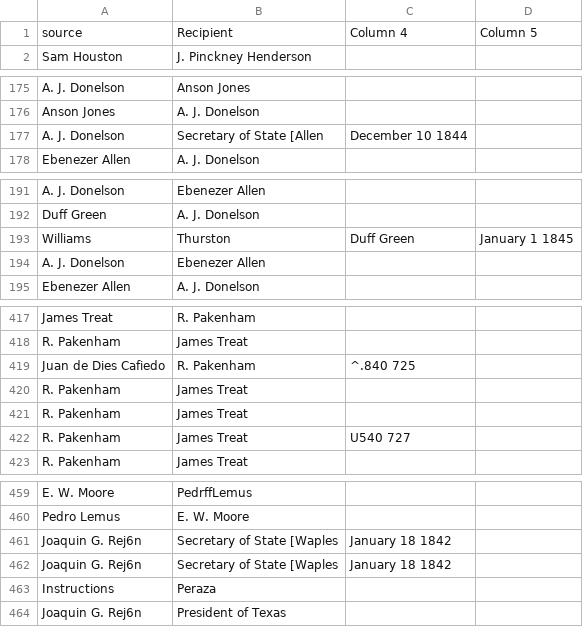
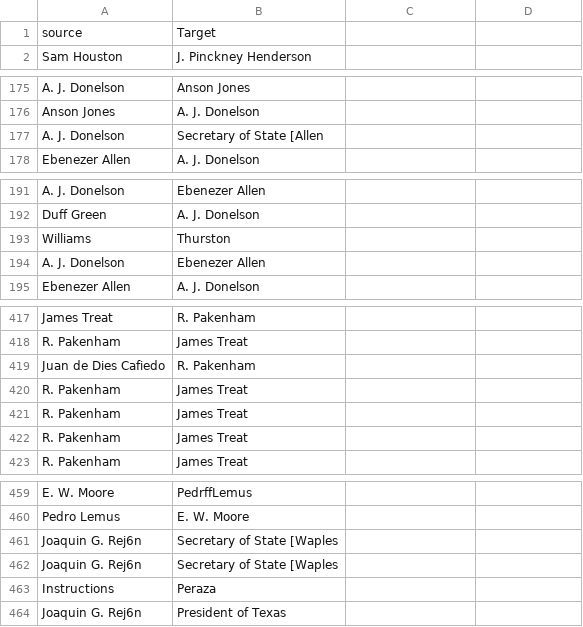
Before and after one commit to victoriabarker/Module-3-HIST3814o, a CSV file: m3-exercise2.csv, drawn as a sheet; only a part is shown, gaps mark what is left out; the diff covers the shown part only.

Commit message:
Add files via upload

```diff
--- a/m3-exercise2.csv
+++ b/m3-exercise2.csv
@@ -1 +1 @@
-source,Recipient,Column 4,Column 5
+source,Target
@@ -177 +177 @@ Anson Jones,A. J. Donelson,,
-A. J. Donelson,Secretary of State [Allen, December 10 1844,
+A. J. Donelson,Secretary of State [Allen
@@ -193 +193 @@ Duff Green,A. J. Donelson,,
-Williams,Thurston,Duff Green, January 1 1845
+Williams,Thurston
@@ -419 +419 @@ R. Pakenham,James Treat,,
-Juan de Dies Cafiedo,R. Pakenham,^.840 725 ,
+Juan de Dies Cafiedo,R. Pakenham
@@ -422 +422 @@ R. Pakenham,James Treat,,
-R. Pakenham,James Treat, U540 727 ,
+R. Pakenham,James Treat
@@ -461,2 +461,2 @@ Pedro Lemus,E. W. Moore,,
-Joaquin G. Rej6n,Secretary of State [Waples, January 18 1842,
-Joaquin G. Rej6n,Secretary of State [Waples, January 18 1842,
+Joaquin G. Rej6n,Secretary of State [Waples
+Joaquin G. Rej6n,Secretary of State [Waples
```
Also changed, not shown: 3 edited cells elsewhere in this file.
